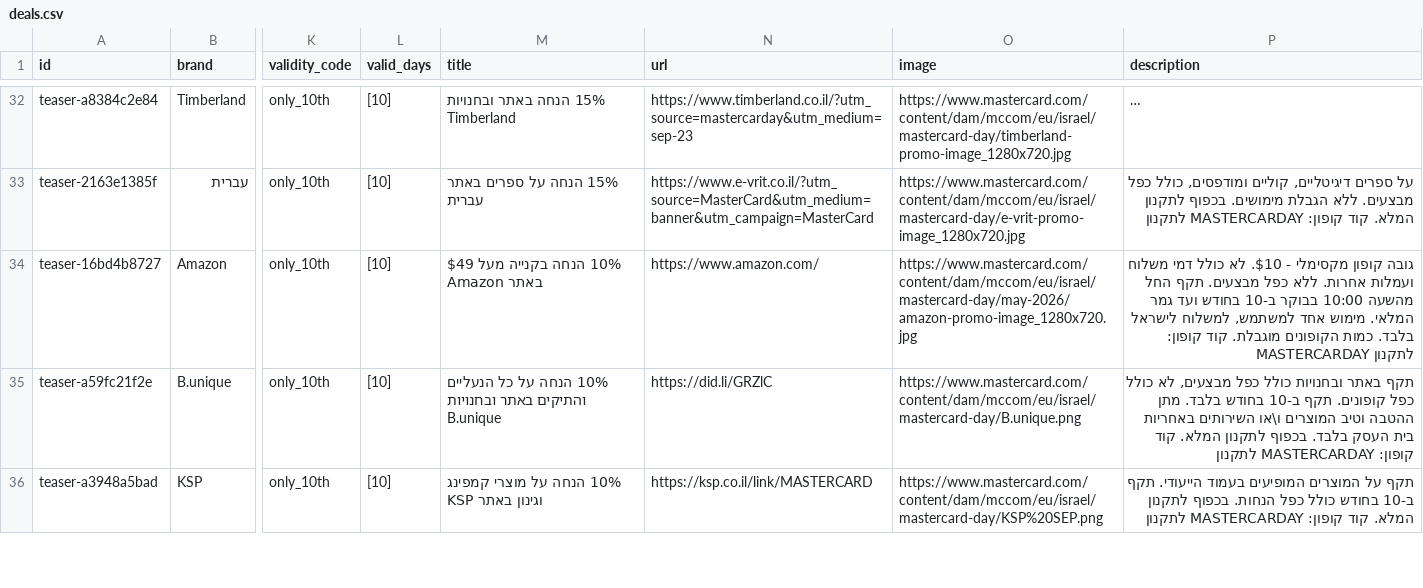
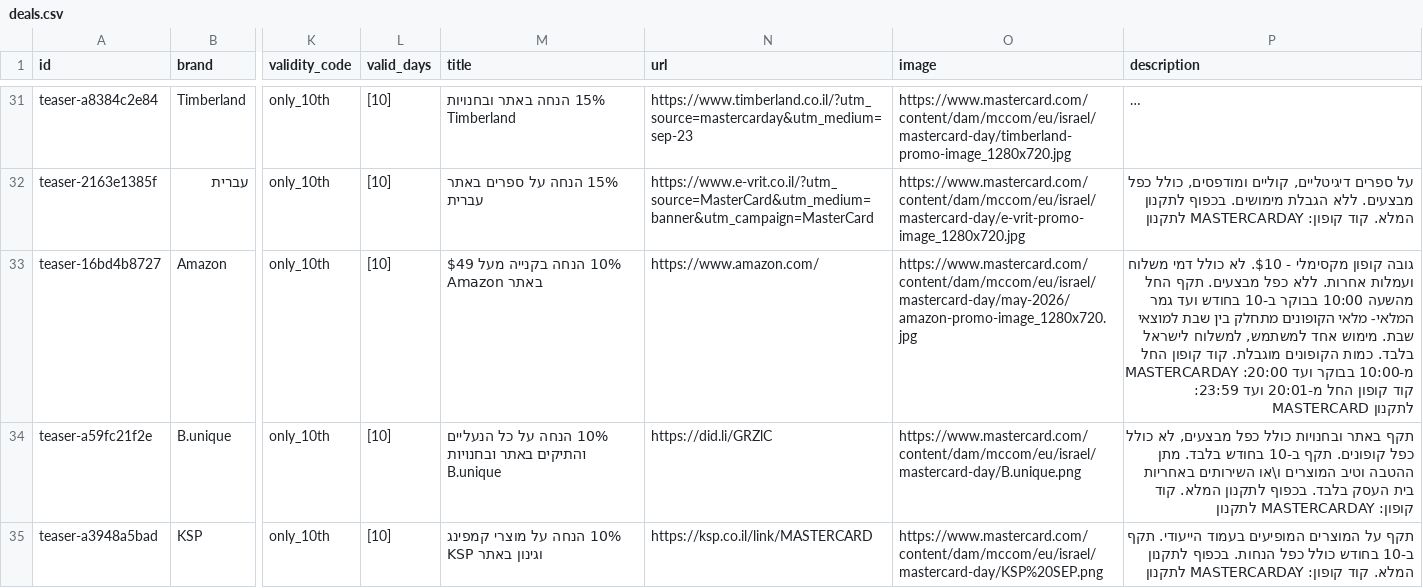
Before and after one commit to elonuziel/mastercarday, a CSV file: data/deals.csv, drawn as a sheet; only a part is shown, gaps mark what is left out; long unchanged cells end in …; addresses are those after the commit; the diff covers the shown part only; the diff names each change by its address in the sheet, - before the commit and + after, or states it on an @@ line.

```diff
--- a/data/deals.csv
+++ b/data/deals.csv
-P33 (description): …ועד גמר המלאי. מימוש אחד למשתמש, למשלוח לישראל בלבד. כמות הקופונים מוגבלת. קוד קופון: MASTERCARDAY לתקנון
+P33 (description): …ועד גמר המלאי- מלאי הקופונים מתחלק בין שבת למוצאי שבת. מימוש אחד למשתמש, למשלוח לישראל בלבד. כמות הקופונים מוגבלת. קוד קופון החל מ-10:00 בבוקר ועד 20:00: MASTERCARDAY קוד קופון החל מ-20:01 ועד 23:59: MASTERCARD לתקנון
```
Also changed, not shown: 1 added row, 1 removed row and 15 edited cells elsewhere in this file, 1 other file.
